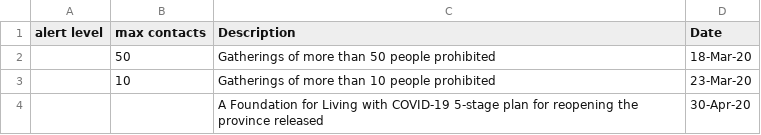
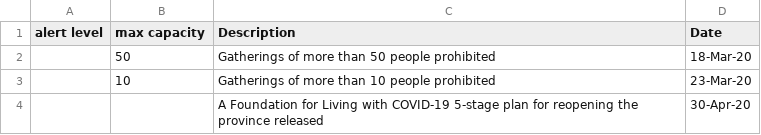
Before and after one commit to ahurford/NL-public-COVID-data, a CSV file: intervention_clean.csv, drawn as a sheet; only a part is shown.

Commit message:
Update intervention_clean.csv

```diff
--- a/intervention_clean.csv
+++ b/intervention_clean.csv
@@ -1,2 +1,2 @@
-alert level,max contacts,Description,Date
+alert level,max capacity,Description,Date
 ,50,Gatherings of more than 50 people prohibited,18-Mar-20
```
